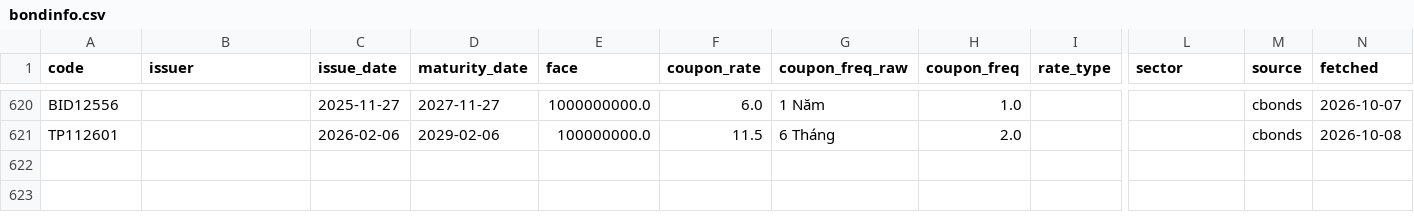
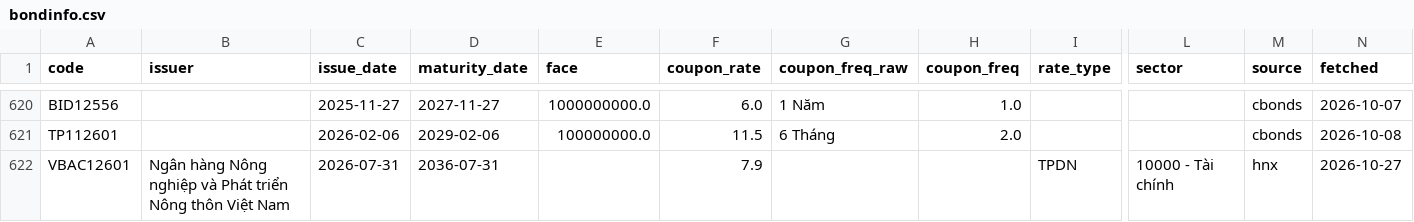
Before and after one commit to thanhnhaxinhdep/bond-dashboard, a CSV file: pipeline/bondinfo.csv, drawn as a sheet; only a part is shown, gaps mark what is left out; rows hold the shown columns only; the diff names each change by its address in the sheet, - before the commit and + after, or states it on an @@ line.

```diff
--- a/pipeline/bondinfo.csv
+++ b/pipeline/bondinfo.csv
+row 622: VBAC12601 | Ngân hàng Nông nghiệp và Phát triển Nông thôn Việt Nam | 2026-07-31 | 2036-07-31 |  | 7.9 |  |  | TPDN | 10000 - Tài chính | hnx | 2026-10-27
```
Also changed, not shown: 1 other file.
